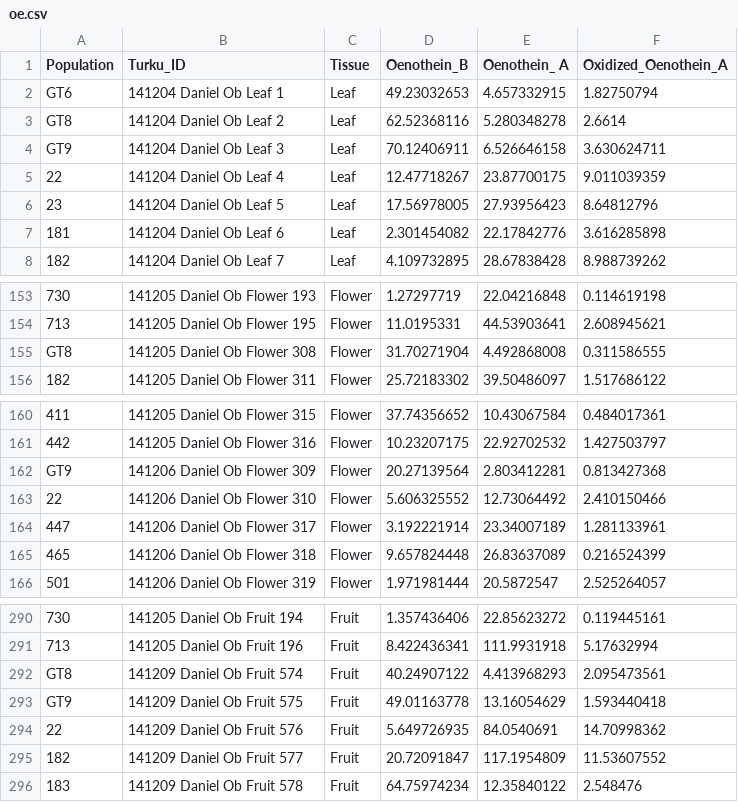
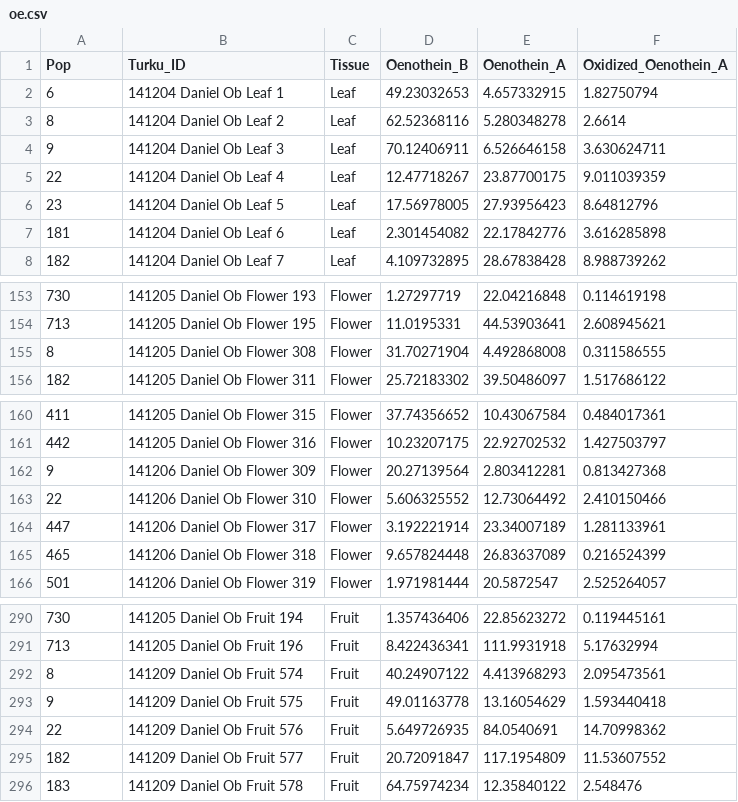
Before and after one commit to anstettd/KSR_North, a CSV file: Data/oe.csv, drawn as a sheet; only a part is shown, gaps mark what is left out.

```diff
--- a/Data/oe.csv
+++ b/Data/oe.csv
@@ -1,5 +1,5 @@
-Population,Turku_ID,Tissue,Oenothein_B ,Oenothein_ A,Oxidized_Oenothein_A
-GT6,141204 Daniel Ob Leaf 1,Leaf,49.23032653,4.657332915,1.82750794
-GT8,141204 Daniel Ob Leaf 2,Leaf,62.52368116,5.280348278,2.6614
-GT9,141204 Daniel Ob Leaf 3,Leaf,70.12406911,6.526646158,3.630624711
+Pop,Turku_ID,Tissue,Oenothein_B ,Oenothein_A,Oxidized_Oenothein_A
+6,141204 Daniel Ob Leaf 1,Leaf,49.23032653,4.657332915,1.82750794
+8,141204 Daniel Ob Leaf 2,Leaf,62.52368116,5.280348278,2.6614
+9,141204 Daniel Ob Leaf 3,Leaf,70.12406911,6.526646158,3.630624711
 22,141204 Daniel Ob Leaf 4,Leaf,12.47718267,23.87700175,9.011039359
@@ -154,3 +154,3 @@ GT9,141204 Daniel Ob Leaf 3,Leaf,70.12406911,6.526646158,3.630624711
 713,141205 Daniel Ob Flower 195,Flower,11.0195331,44.53903641,2.608945621
-GT8,141205 Daniel Ob Flower 308,Flower,31.70271904,4.492868008,0.311586555
+8,141205 Daniel Ob Flower 308,Flower,31.70271904,4.492868008,0.311586555
 182,141205 Daniel Ob Flower 311,Flower,25.72183302,39.50486097,1.517686122
@@ -161,3 +161,3 @@ GT8,141205 Daniel Ob Flower 308,Flower,31.70271904,4.492868008,0.311586555
 442,141205 Daniel Ob Flower 316,Flower,10.23207175,22.92702532,1.427503797
-GT9,141206 Daniel Ob Flower 309,Flower,20.27139564,2.803412281,0.813427368
+9,141206 Daniel Ob Flower 309,Flower,20.27139564,2.803412281,0.813427368
 22,141206 Daniel Ob Flower 310,Flower,5.606325552,12.73064492,2.410150466
@@ -291,4 +291,4 @@ GT9,141206 Daniel Ob Flower 309,Flower,20.27139564,2.803412281,0.813427368
 713,141205 Daniel Ob Fruit 196,Fruit,8.422436341,111.9931918,5.17632994
-GT8,141209 Daniel Ob Fruit 574,Fruit,40.24907122,4.413968293,2.095473561
-GT9,141209 Daniel Ob Fruit 575,Fruit,49.01163778,13.16054629,1.593440418
+8,141209 Daniel Ob Fruit 574,Fruit,40.24907122,4.413968293,2.095473561
+9,141209 Daniel Ob Fruit 575,Fruit,49.01163778,13.16054629,1.593440418
 22,141209 Daniel Ob Fruit 576,Fruit,5.649726935,84.0540691,14.70998362
```
Also changed, not shown: Data/KSR_climate.csv, Data/KSR_individual.csv, 14 other files.
